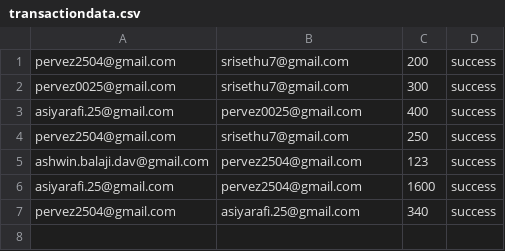
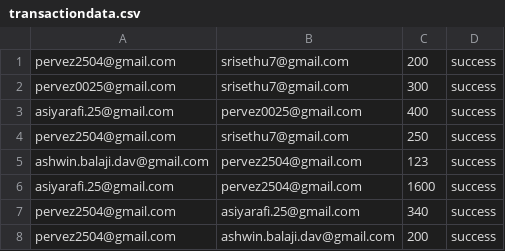
Before and after one commit to SayadPervez/reCoin, a CSV file: F9/transactiondata.csv, drawn as a sheet; the diff names each change by its address in the sheet, - before the commit and + after, or states it on an @@ line.

```diff
--- a/F9/transactiondata.csv
+++ b/F9/transactiondata.csv
+row 8: pervez2504@gmail.com | ashwin.balaji.dav@gmail.com | 200 | success
```
Also changed, not shown: 2 other files.
